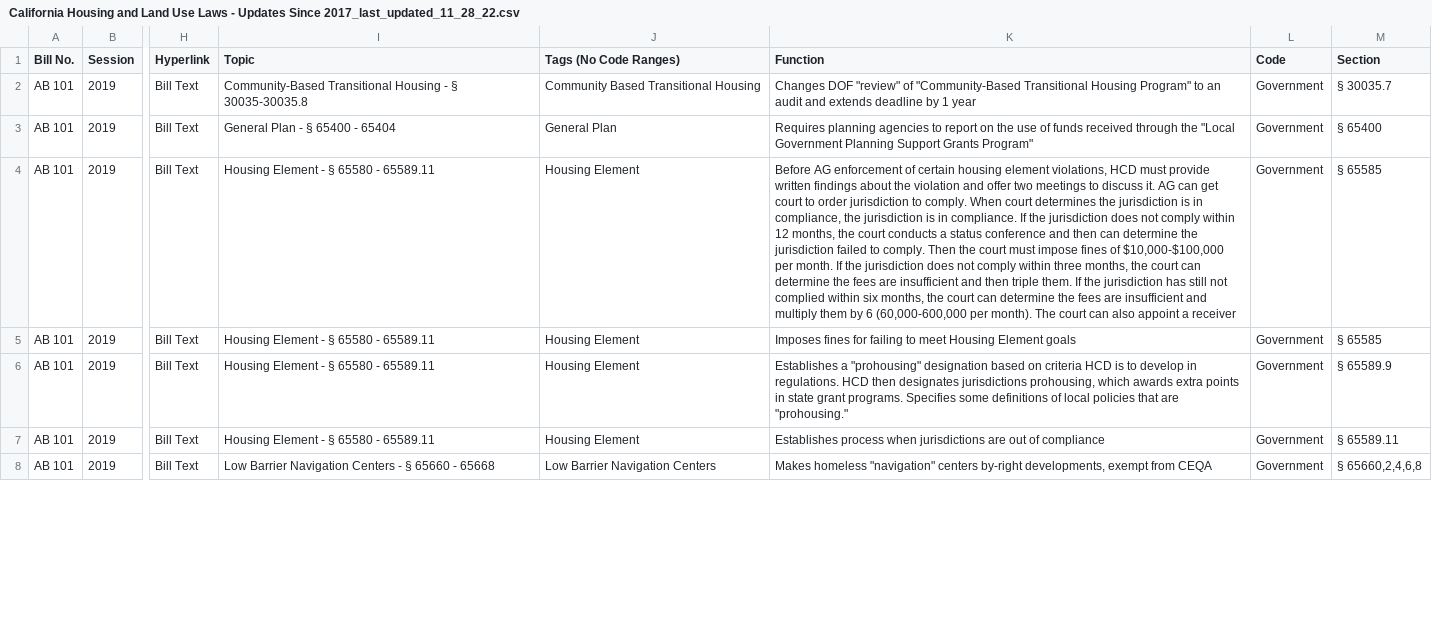
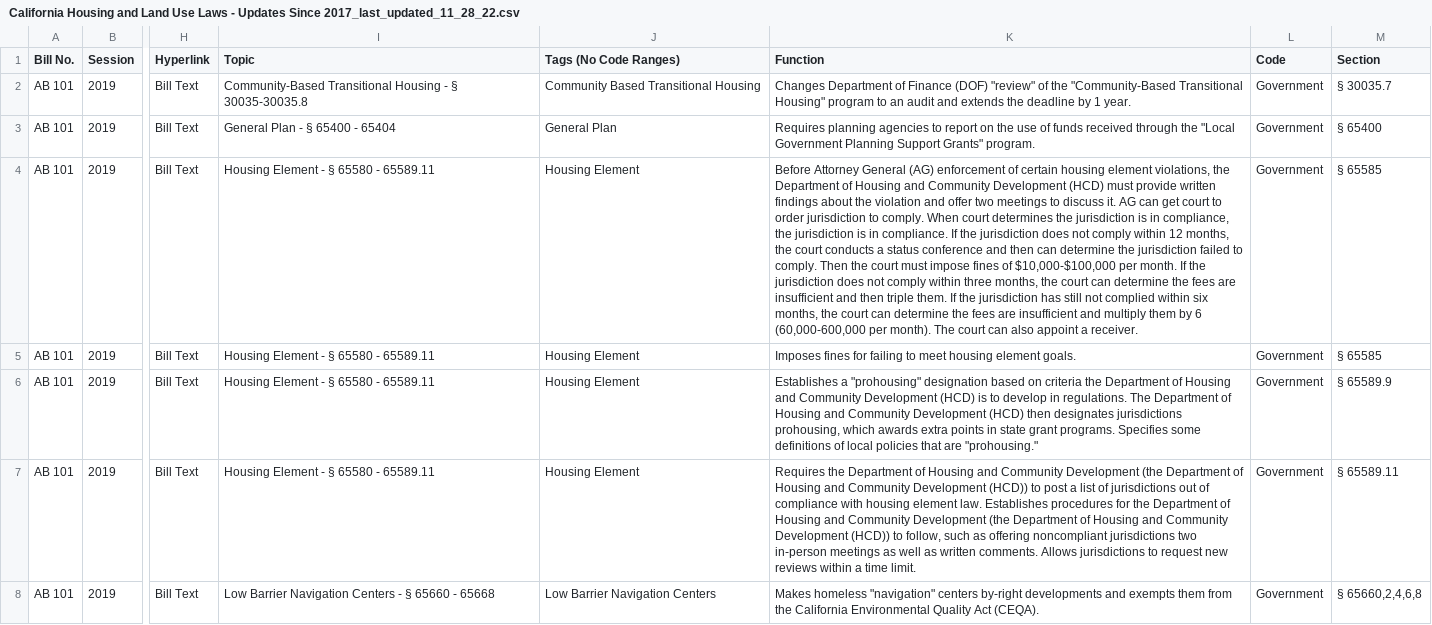
Before and after one commit to Terner-Center/California-Housing-and-Land-Use-Laws, a CSV file: California Housing and Land Use Laws - Updates Since 2017_last_updated_11_28_22.csv, drawn as a sheet; only a part is shown, gaps mark what is left out; the diff covers the shown part only; the diff names each change by its address in the sheet, - before the commit and + after, or states it on an @@ line.

Commit message:
Latest Truman Updates (12-19-22)

```diff
--- a/California Housing and Land Use Laws - Updates Since 2017_last_updated_11_28_22.csv
+++ b/California Housing and Land Use Laws - Updates Since 2017_last_updated_11_28_22.csv
-K2 (Function): Changes DOF "review" of "Community-Based Transitional Housing Program" to an audit and extends deadline by 1 year
+K2 (Function): Changes Department of Finance (DOF) "review" of the "Community-Based Transitional Housing" program to an audit and extends the deadline by 1 year.
-K3 (Function): …Planning Support Grants Program"
+K3 (Function): …Planning Support Grants" program.
-K4 (Function): Before AG enforcement of certain housing element violations, HCD must provide written findings about the violation and offer two meetings to discuss it. AG can get court to order jurisdiction to comply. When court determines the jurisdiction is in compliance, the jurisdiction is in compliance. If the jurisdiction does not comply within 12 months, the court conducts a status conference and then can determine the jurisdiction failed to comply. Then the court must impose fines of $10,000-$100,000 per month. If the jurisdiction does not comply within three months, the court can determine the fees are insufficient and then triple them. If the jurisdiction has still not complied within six months, the court can determine the fees are insufficient and multiply them by 6 (60,000-600,000 per month). The court can also appoint a receiver
+K4 (Function): Before Attorney General (AG) enforcement of certain housing element violations, the Department of Housing and Community Development (HCD) must provide written findings about the violation and offer two meetings to discuss it. AG can get court to order jurisdiction to comply. When court determines the jurisdiction is in compliance, the jurisdiction is in compliance. If the jurisdiction does not comply within 12 months, the court conducts a status conference and then can determine the jurisdiction failed to comply. Then the court must impose fines of $10,000-$100,000 per month. If the jurisdiction does not comply within three months, the court can determine the fees are insufficient and then triple them. If the jurisdiction has still not complied within six months, the court can determine the fees are insufficient and multiply them by 6 (60,000-600,000 per month). The court can also appoint a receiver.
-K5 (Function): …to meet Housing Element goals
+K5 (Function): …to meet housing element goals.
-K6 (Function): …on criteria HCD is to develop in regulations. HCD then designates…
+K6 (Function): …on criteria the Department of Housing and Community Development (HCD) is to develop in regulations. The Department of Housing and Community Development (HCD) then designates…
-K7 (Function): Establishes process when jurisdictions are out of compliance
+K7 (Function): Requires the Department of Housing and Community Development (the Department of Housing and Community Development (HCD)) to post a list of jurisdictions out of compliance with housing element law. Establishes procedures for the Department of Housing and Community Development (the Department of Housing and Community Development (HCD)) to follow, such as offering noncompliant jurisdictions two in-person meetings as well as written comments. Allows jurisdictions to request new reviews within a time limit.
-K8 (Function): …centers by-right developments, exempt from CEQA
+K8 (Function): …centers by-right developments and exempts them from the California Environmental Quality Act (CEQA).
```
Also changed, not shown: 125 edited cells elsewhere in this file.
